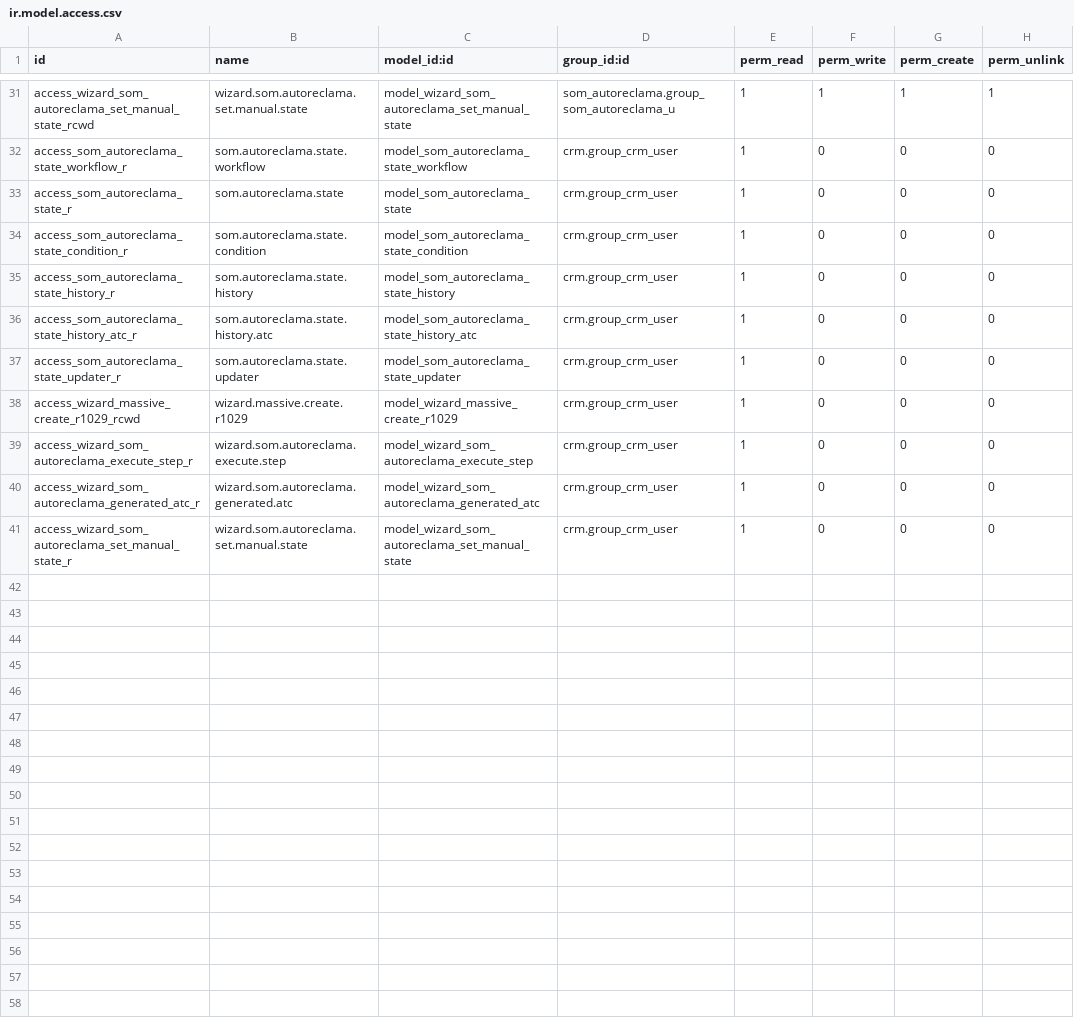
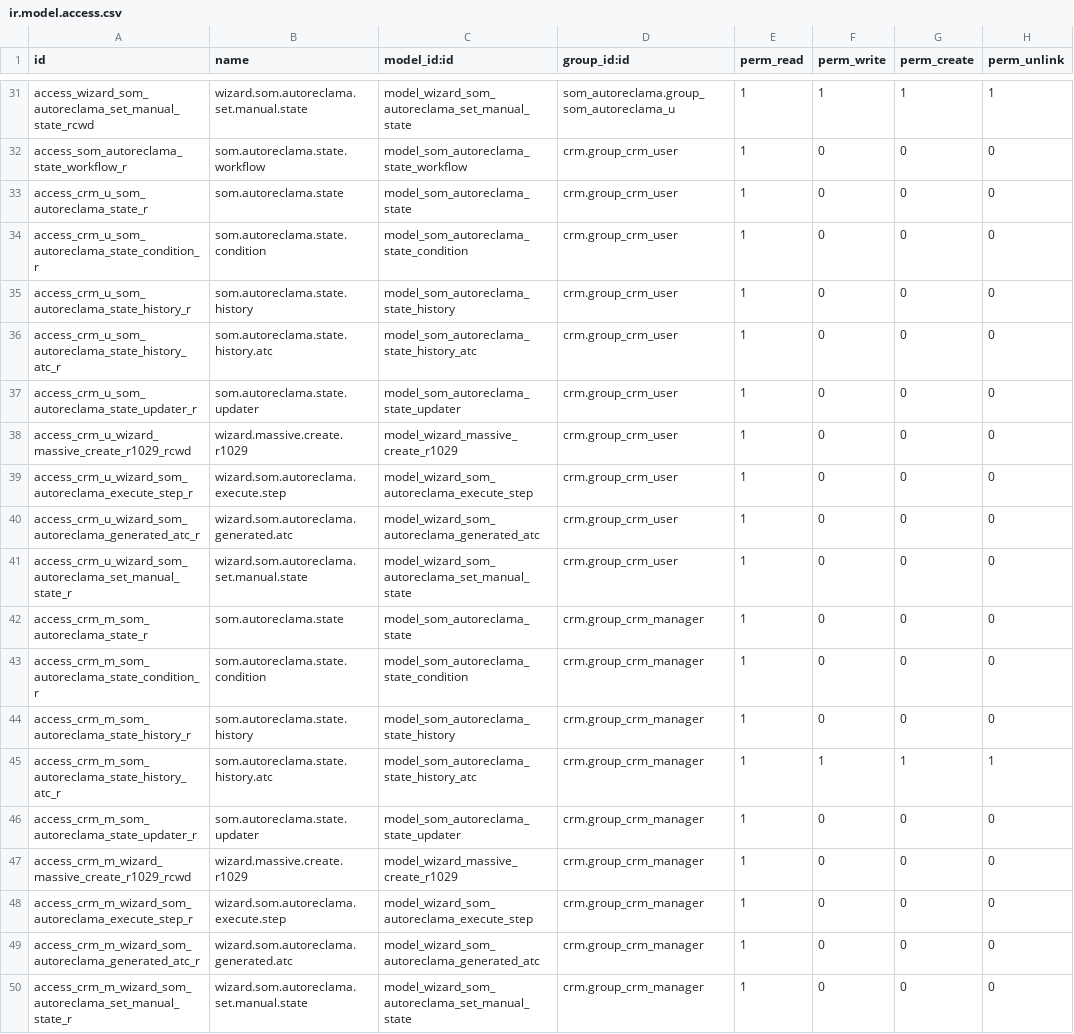
Before and after one commit to Som-Energia/openerp_som_addons, a CSV file: som_autoreclama/security/ir.model.access.csv, drawn as a sheet; only a part is shown, gaps mark what is left out.

Commit message:
new and better access rules

```diff
--- a/som_autoreclama/security/ir.model.access.csv
+++ b/som_autoreclama/security/ir.model.access.csv
@@ -32,10 +32,19 @@
 "access_som_autoreclama_state_workflow_r","som.autoreclama.state.workflow","model_som_autoreclama_state_workflow","crm.group_crm_user",1,0,0,0
-"access_som_autoreclama_state_r","som.autoreclama.state","model_som_autoreclama_state","crm.group_crm_user",1,0,0,0
-"access_som_autoreclama_state_condition_r","som.autoreclama.state.condition","model_som_autoreclama_state_condition","crm.group_crm_user",1,0,0,0
-"access_som_autoreclama_state_history_r","som.autoreclama.state.history","model_som_autoreclama_state_history","crm.group_crm_user",1,0,0,0
-"access_som_autoreclama_state_history_atc_r","som.autoreclama.state.history.atc","model_som_autoreclama_state_history_atc","crm.group_crm_user",1,0,0,0
-"access_som_autoreclama_state_updater_r","som.autoreclama.state.updater","model_som_autoreclama_state_updater","crm.group_crm_user",1,0,0,0
-"access_wizard_massive_create_r1029_rcwd","wizard.massive.create.r1029","model_wizard_massive_create_r1029","crm.group_crm_user",1,0,0,0
-"access_wizard_som_autoreclama_execute_step_r","wizard.som.autoreclama.execute.step","model_wizard_som_autoreclama_execute_step","crm.group_crm_user",1,0,0,0
-"access_wizard_som_autoreclama_generated_atc_r","wizard.som.autoreclama.generated.atc","model_wizard_som_autoreclama_generated_atc","crm.group_crm_user",1,0,0,0
-"access_wizard_som_autoreclama_set_manual_state_r","wizard.som.autoreclama.set.manual.state","model_wizard_som_autoreclama_set_manual_state","crm.group_crm_user",1,0,0,0
+"access_crm_u_som_autoreclama_state_r","som.autoreclama.state","model_som_autoreclama_state","crm.group_crm_user",1,0,0,0
+"access_crm_u_som_autoreclama_state_condition_r","som.autoreclama.state.condition","model_som_autoreclama_state_condition","crm.group_crm_user",1,0,0,0
+"access_crm_u_som_autoreclama_state_history_r","som.autoreclama.state.history","model_som_autoreclama_state_history","crm.group_crm_user",1,0,0,0
+"access_crm_u_som_autoreclama_state_history_atc_r","som.autoreclama.state.history.atc","model_som_autoreclama_state_history_atc","crm.group_crm_user",1,0,0,0
+"access_crm_u_som_autoreclama_state_updater_r","som.autoreclama.state.updater","model_som_autoreclama_state_updater","crm.group_crm_user",1,0,0,0
+"access_crm_u_wizard_massive_create_r1029_rcwd","wizard.massive.create.r1029","model_wizard_massive_create_r1029","crm.group_crm_user",1,0,0,0
+"access_crm_u_wizard_som_autoreclama_execute_step_r","wizard.som.autoreclama.execute.step","model_wizard_som_autoreclama_execute_step","crm.group_crm_user",1,0,0,0
+"access_crm_u_wizard_som_autoreclama_generated_atc_r","wizard.som.autoreclama.generated.atc","model_wizard_som_autoreclama_generated_atc","crm.group_crm_user",1,0,0,0
+"access_crm_u_wizard_som_autoreclama_set_manual_state_r","wizard.som.autoreclama.set.manual.state","model_wizard_som_autoreclama_set_manual_state","crm.group_crm_user",1,0,0,0
+"access_crm_m_som_autoreclama_state_r","som.autoreclama.state","model_som_autoreclama_state","crm.group_crm_manager",1,0,0,0
+"access_crm_m_som_autoreclama_state_condition_r","som.autoreclama.state.condition","model_som_autoreclama_state_condition","crm.group_crm_manager",1,0,0,0
+"access_crm_m_som_autoreclama_state_history_r","som.autoreclama.state.history","model_som_autoreclama_state_history","crm.group_crm_manager",1,0,0,0
+"access_crm_m_som_autoreclama_state_history_atc_r","som.autoreclama.state.history.atc","model_som_autoreclama_state_history_atc","crm.group_crm_manager",1,1,1,1
+"access_crm_m_som_autoreclama_state_updater_r","som.autoreclama.state.updater","model_som_autoreclama_state_updater","crm.group_crm_manager",1,0,0,0
+"access_crm_m_wizard_massive_create_r1029_rcwd","wizard.massive.create.r1029","model_wizard_massive_create_r1029","crm.group_crm_manager",1,0,0,0
+"access_crm_m_wizard_som_autoreclama_execute_step_r","wizard.som.autoreclama.execute.step","model_wizard_som_autoreclama_execute_step","crm.group_crm_manager",1,0,0,0
+"access_crm_m_wizard_som_autoreclama_generated_atc_r","wizard.som.autoreclama.generated.atc","model_wizard_som_autoreclama_generated_atc","crm.group_crm_manager",1,0,0,0
+"access_crm_m_wizard_som_autoreclama_set_manual_state_r","wizard.som.autoreclama.set.manual.state","model_wizard_som_autoreclama_set_manual_state","crm.group_crm_manager",1,0,0,0
```
